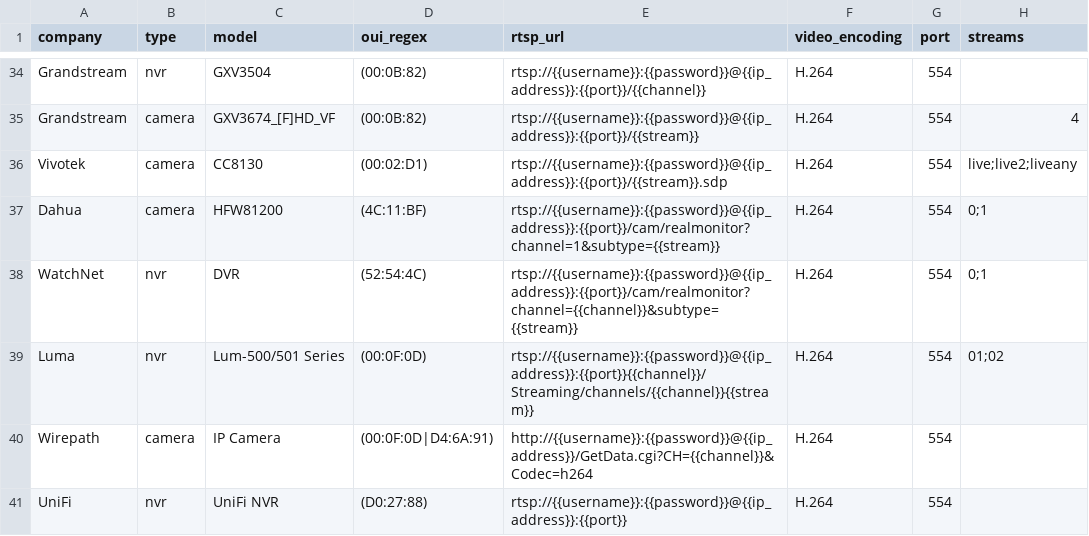
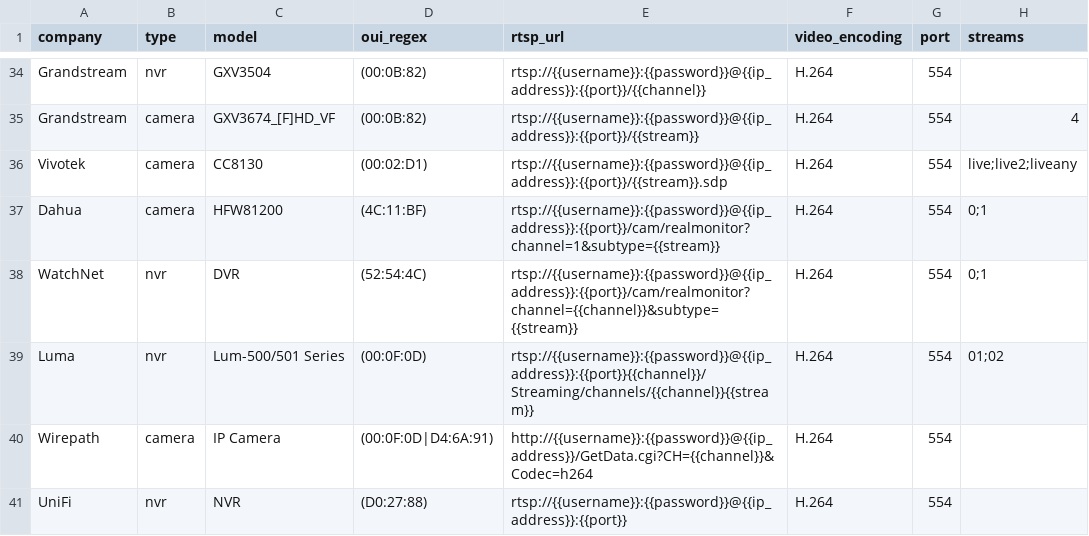
Before and after one commit to CamioCam/rtsp, a CSV file: cameras/paths.csv, drawn as a sheet; only a part is shown, gaps mark what is left out; the diff names each change by its address in the sheet, - before the commit and + after, or states it on an @@ line.

Commit message:
Removed maker from UniFi NVR name

```diff
--- a/cameras/paths.csv
+++ b/cameras/paths.csv
-C41 (model): UniFi NVR
+C41 (model): NVR
```
